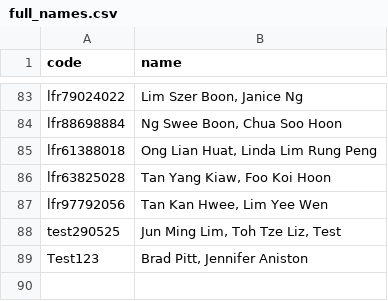
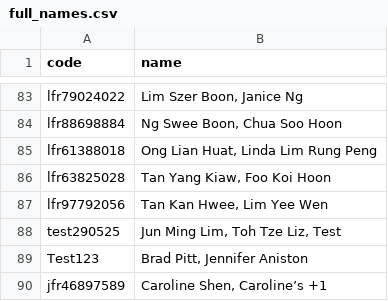
Before and after one commit to tzeliz/junandliz, a CSV file: full_names.csv, drawn as a sheet; only a part is shown, gaps mark what is left out; the diff names each change by its address in the sheet, - before the commit and + after, or states it on an @@ line.

Commit message:
add Caroline

```diff
--- a/full_names.csv
+++ b/full_names.csv
+row 90: jfr46897589 | Caroline Shen, Caroline’s +1
```
Also changed, not shown: names.csv, 2 other files.
